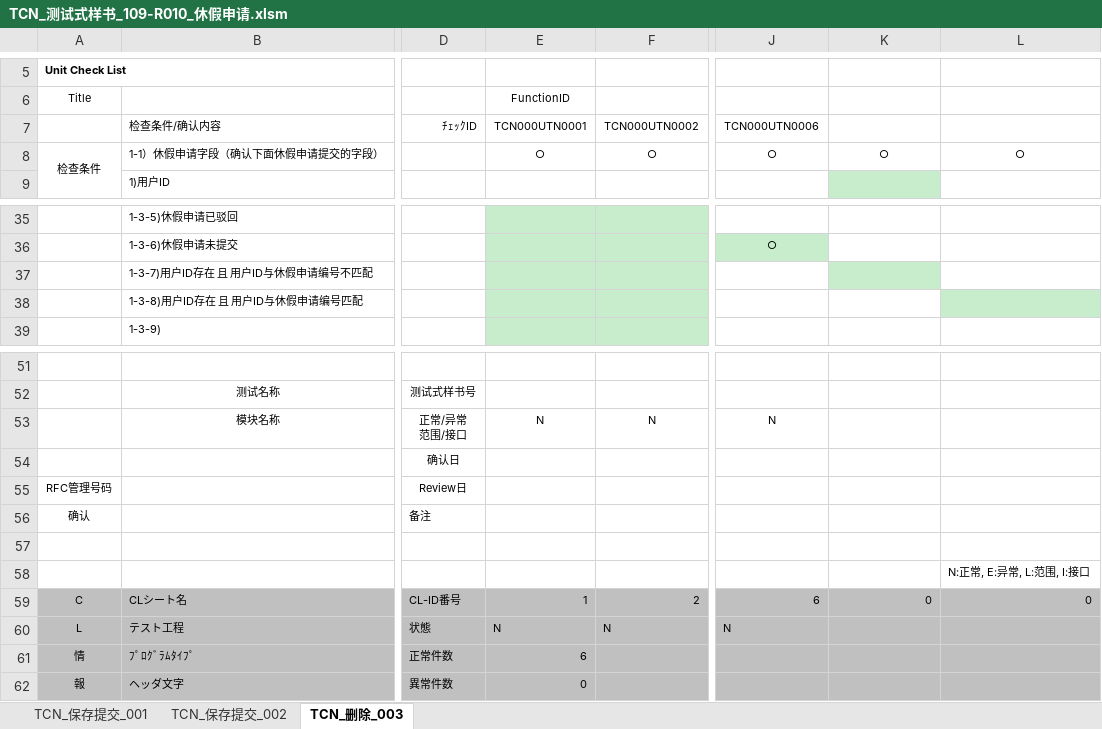
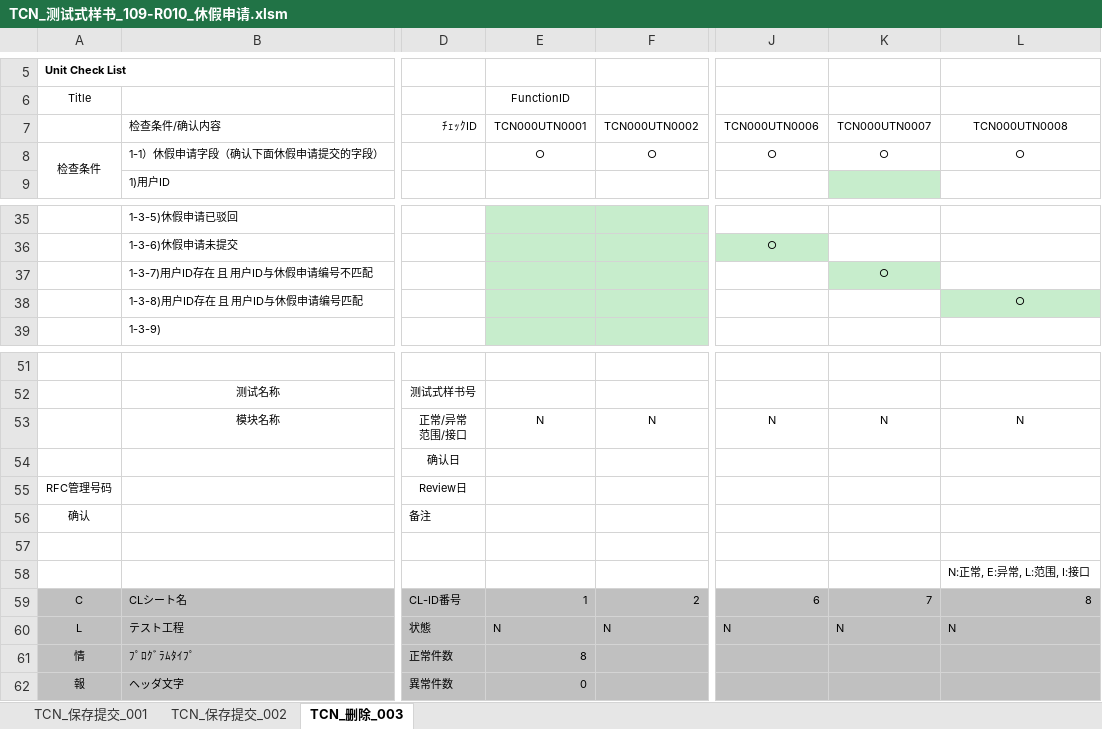
Before and after one commit to lolandkidtress/android-nodejs-server, an Excel workbook: 单测case/TCN_测试式样书_109-R010_休假申请.xlsm, sheet TCN_删除_003, drawn as a sheet; only a part is shown, gaps mark what is left out; values as stored, in another font and other column widths than the file's, no borders; charts and pictures not drawn; the diff names each change by its address in the sheet, - before the commit and + after, or states it on an @@ line.

Commit message:
update：更新1-3-7和1-3-8的测试结果

```diff
--- a/单测case/TCN_测试式样书_109-R010_休假申请.xlsm (sheet TCN_删除_003)
+++ b/单测case/TCN_测试式样书_109-R010_休假申请.xlsm (sheet TCN_删除_003)
-K7: (empty)
+K7: TCN000UTN0007
-L7: (empty)
+L7: TCN000UTN0008
-K37: (empty)
+K37: ○
-L38: (empty)
+L38: ○
-K53: (empty)
+K53: N
-L53: (empty)
+L53: N
-K59: 0
+K59: 7
-L59: 0
+L59: 8
-K60: (empty)
+K60: N
-L60: (empty)
+L60: N
-E61: 6
+E61: 8
```
